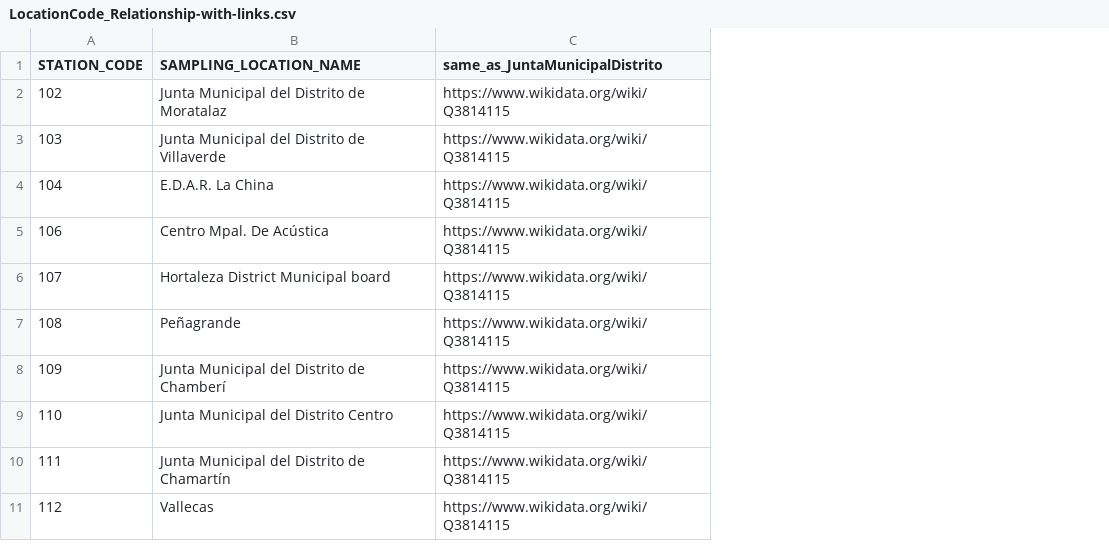
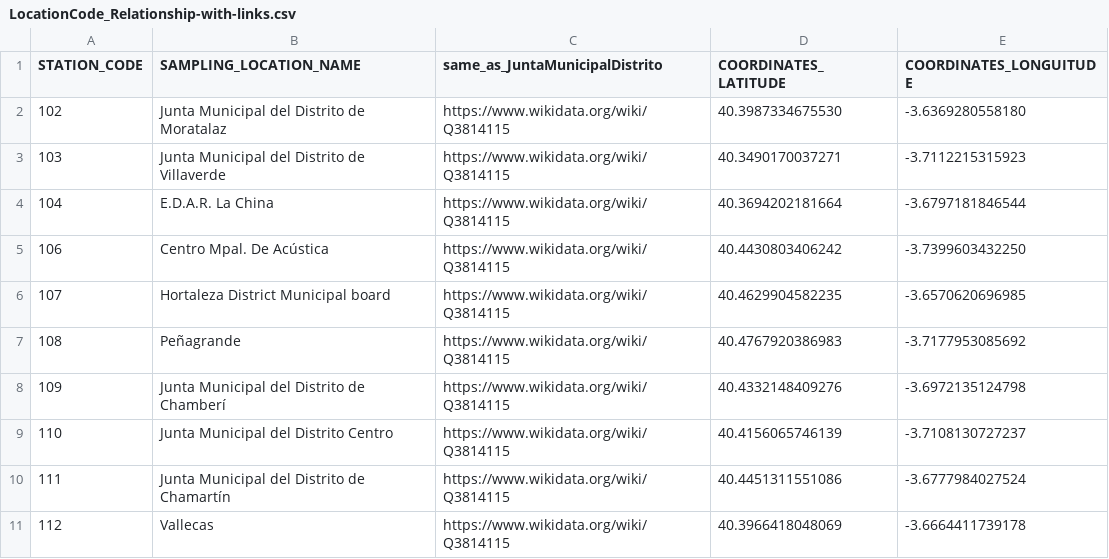
Before and after one commit to FacultadInformatica-LinkedData/Curso2024-2025-ODKG, a CSV file: HandsOn/Group06/csv/LocationCode_Relationship-with-links.csv, drawn as a sheet; only a part is shown; the diff names each change by its address in the sheet, - before the commit and + after, or states it on an @@ line.

Commit message:
Added Coordinates To Stations

```diff
--- a/HandsOn/Group06/csv/LocationCode_Relationship-with-links.csv
+++ b/HandsOn/Group06/csv/LocationCode_Relationship-with-links.csv
+column D (COORDINATES_LATITUDE), rows 2-11: 40.3987334675530 | 40.3490170037271 | 40.3694202181664 | 40.4430803406242 | 40.4629904582235 | 40.4767920386983 | 40.4332148409276 | 40.4156065746139 | 40.4451311551086 | 40.3966418048069
+column E (COORDINATES_LONGUITUDE), rows 2-11: -3.6369280558180 | -3.7112215315923 | -3.6797181846544 | -3.7399603432250 | -3.6570620696985 | -3.7177953085692 | -3.6972135124798 | -3.7108130727237 | -3.6777984027524 | -3.6664411739178
```
